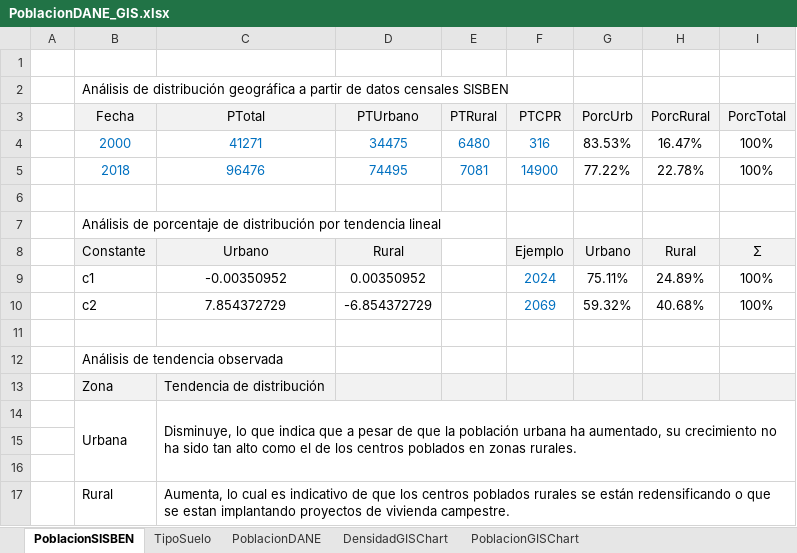
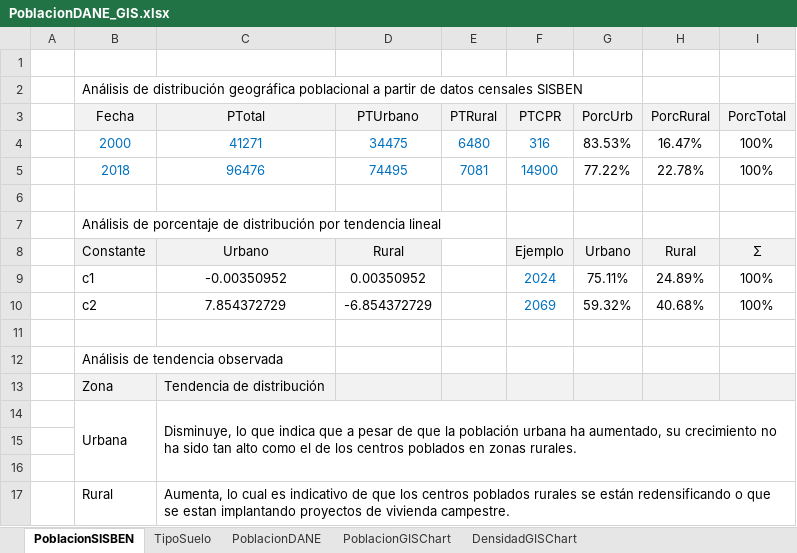
Before and after one commit to rcfdtools/R.SIGE, an Excel workbook: activity/PopulationGIS/PoblacionDANE_GIS.xlsx, sheet PoblacionSISBEN, drawn as a sheet; values as stored, in another font and other column widths than the file's, no borders; charts and pictures not drawn; the diff names each change by its address in the sheet, - before the commit and + after, or states it on an @@ line.

```diff
--- a/activity/PopulationGIS/PoblacionDANE_GIS.xlsx (sheet PoblacionSISBEN)
+++ b/activity/PopulationGIS/PoblacionDANE_GIS.xlsx (sheet PoblacionSISBEN)
@@ sheet tab order changed: PoblacionSISBEN | TipoSuelo | PoblacionDANE | PoblacionGISChart | DensidadGISChart @@
-B2 (Fecha): …distribución geográfica a partir…
+B2 (Fecha): …distribución geográfica poblacional a partir…
```
Also changed, not shown: sheet TipoSuelo, sheet PoblacionDANE, formulas that keep their value, charts or pictures, 10 other files.
